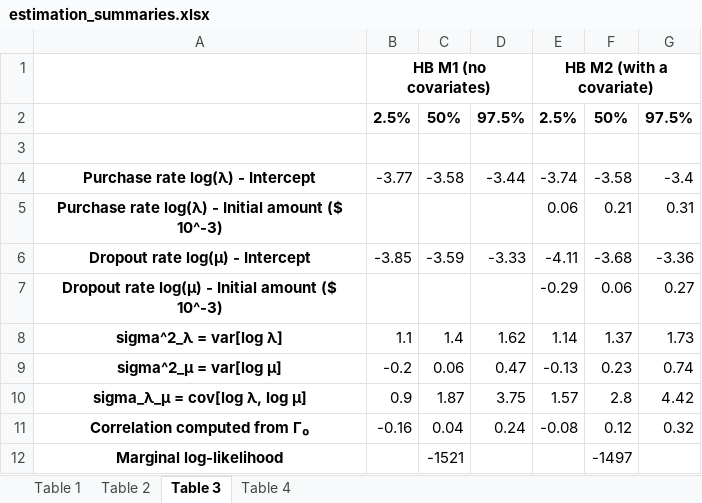
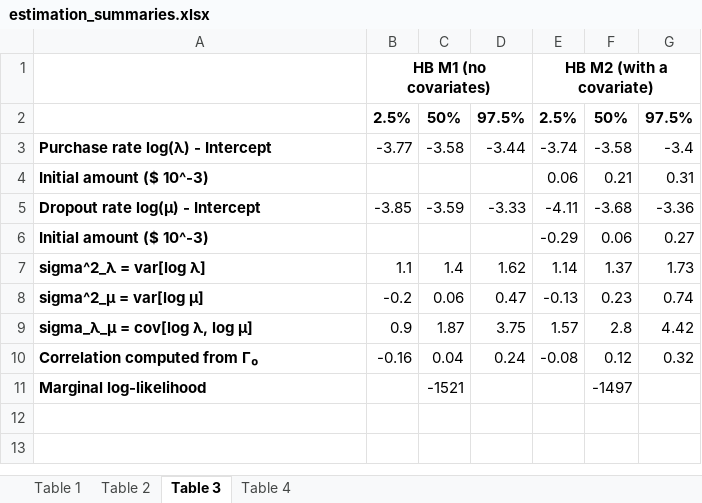
Before and after one commit to lucagem29/mcmc_clv_model, an Excel workbook: Estimation/estimation_summaries.xlsx, sheet Table 3, drawn as a sheet; values as stored, in another font and other column widths than the file's, no borders; removed rows and columns are numbered as before the commit, all else as after; the diff names each change by its address in the sheet, - before the commit and + after, or states it on an @@ line.

```diff
--- a/Estimation/estimation_summaries.xlsx (sheet Table 3)
+++ b/Estimation/estimation_summaries.xlsx (sheet Table 3)
-row 3: (empty)
-A3:A11 alignment: center
+A3:A11 alignment: left
-A4: Purchase rate log(λ) - Initial amount ($ 10^-3)
+A4: Initial amount ($ 10^-3)
-A6: Dropout rate log(μ) - Initial amount ($ 10^-3)
+A6: Initial amount ($ 10^-3)
```
Also changed, not shown: 1 other file.
